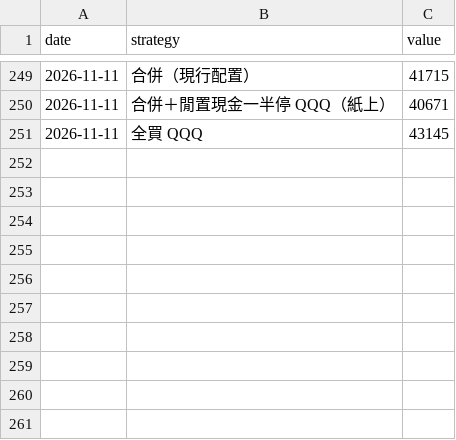
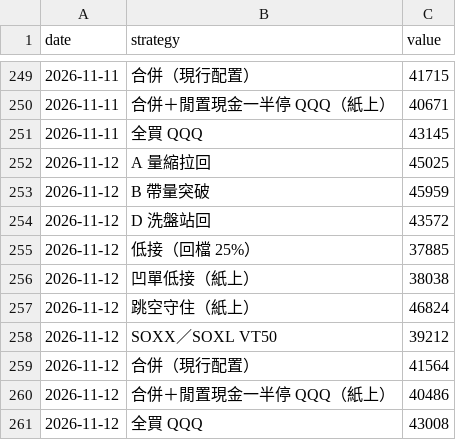
Before and after one commit to selfuse20261001-cell/PTEST, a CSV file: us/eq.csv, drawn as a sheet; only a part is shown, gaps mark what is left out.

```diff
--- a/us/eq.csv
+++ b/us/eq.csv
@@ -251 +251,11 @@ date,strategy,value
 2026-11-11,全買 QQQ,43145
+2026-11-12,A 量縮拉回,45025
+2026-11-12,B 帶量突破,45959
+2026-11-12,D 洗盤站回,43572
+2026-11-12,低接（回檔 25%）,37885
+2026-11-12,凹單低接（紙上）,38038
+2026-11-12,跳空守住（紙上）,46824
+2026-11-12,SOXX／SOXL VT50,39212
+2026-11-12,合併（現行配置）,41564
+2026-11-12,合併＋閒置現金一半停 QQQ（紙上）,40486
+2026-11-12,全買 QQQ,43008
```
Also changed, not shown: us/closed.csv, us/pos.csv, 8 other files.
